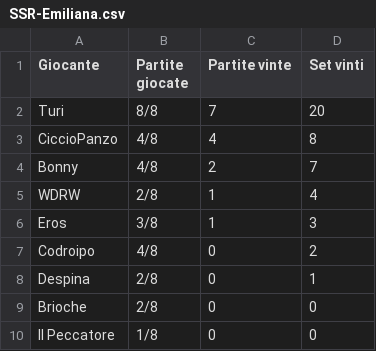
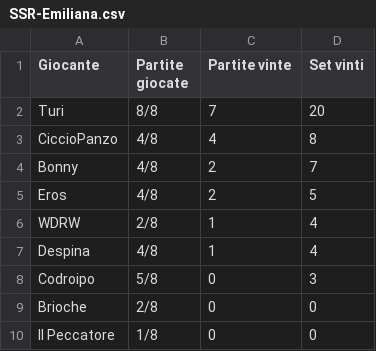
Before and after one commit to LaGiostraIndividuale/lagiostraindividuale.github.io, a CSV file: _data/SSR-Emiliana.csv, drawn as a sheet.

```diff
--- a/_data/SSR-Emiliana.csv
+++ b/_data/SSR-Emiliana.csv
@@ -4,6 +4,6 @@ CiccioPanzo,4/8,4,8
 Bonny,4/8,2,7
+Eros,4/8,2,5
 WDRW,2/8,1,4
-Eros,3/8,1,3
-Codroipo,4/8,0,2
-Despina,2/8,0,1
+Despina,4/8,1,4
+Codroipo,5/8,0,3
 Brioche,2/8,0,0
```
Also changed, not shown: _data/SSR-Adriatic-A.csv, _data/SSR-Adriatic-B.csv, 5 other files.
